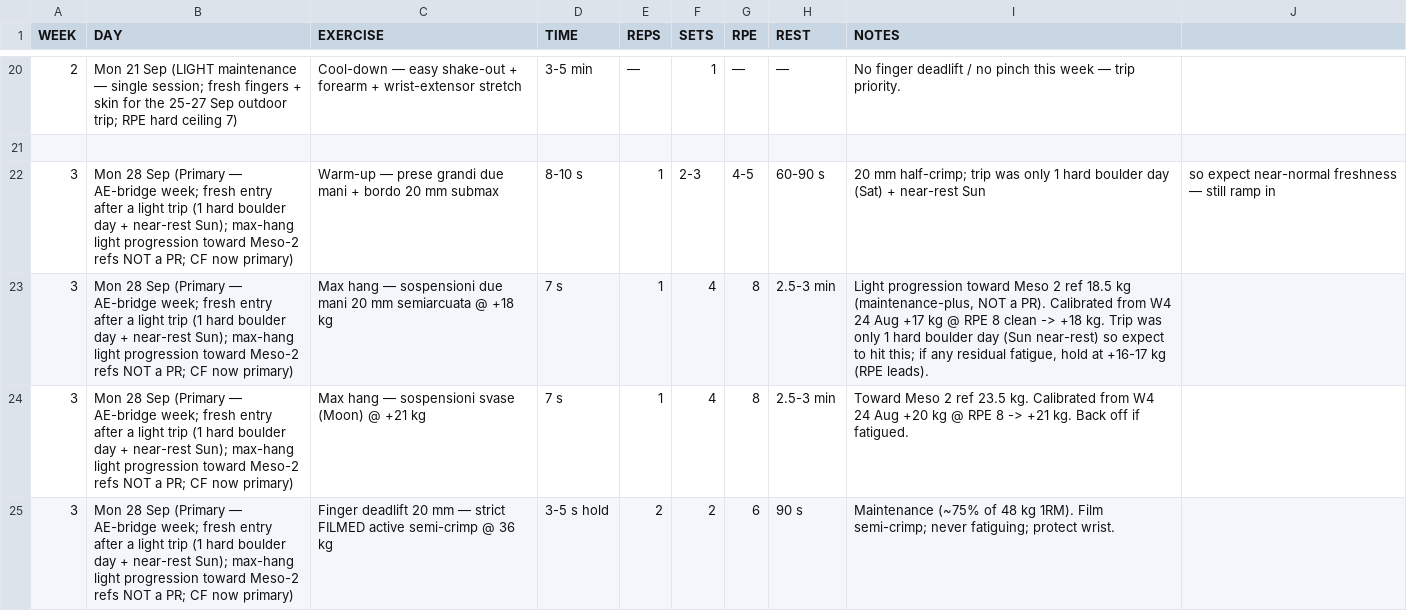
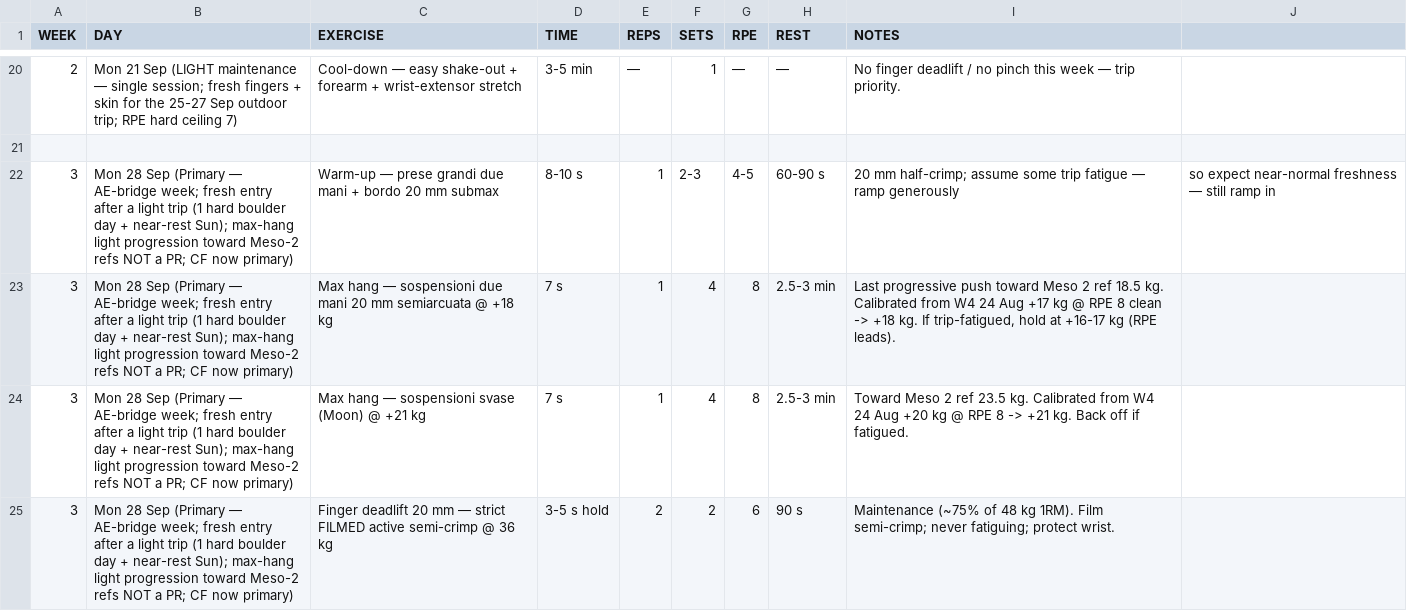
Before and after one commit to billyLumberjack/climbing_training, a CSV file: hangboard/current/2026_autunno_AVista.csv, drawn as a sheet; only a part is shown, gaps mark what is left out.

Commit message:
Sync session logs from Google Sheets
Co-Authored-By: Climbing Training Sync <sync@training.local>

```diff
--- a/hangboard/current/2026_autunno_AVista.csv
+++ b/hangboard/current/2026_autunno_AVista.csv
@@ -21,4 +21,4 @@ WEEK,DAY,EXERCISE,TIME,REPS,SETS,RPE,REST,NOTES
 
-3,Mon 28 Sep (Primary — AE-bridge week; fresh entry after a light trip (1 hard boulder day + near-rest Sun); max-hang light progression toward Meso-2 refs NOT a PR; CF now primary),Warm-up — prese grandi due mani + bordo 20 mm submax,8-10 s,1,2-3,4-5,60-90 s,20 mm half-crimp; trip was only 1 hard boulder day (Sat) + near-rest Sun, so expect near-normal freshness — still ramp in
-3,Mon 28 Sep (Primary — AE-bridge week; fresh entry after a light trip (1 hard boulder day + near-rest Sun); max-hang light progression toward Meso-2 refs NOT a PR; CF now primary),Max hang — sospensioni due mani 20 mm semiarcuata @ +18 kg,7 s,1,4,8,2.5-3 min,"Light progression toward Meso 2 ref 18.5 kg (maintenance-plus, NOT a PR). Calibrated from W4 24 Aug +17 kg @ RPE 8 clean -> +18 kg. Trip was only 1 hard boulder day (Sun near-rest) so expect to hit this; if any residual fatigue, hold at +16-17 kg (RPE leads)."
+3,Mon 28 Sep (Primary — AE-bridge week; fresh entry after a light trip (1 hard boulder day + near-rest Sun); max-hang light progression toward Meso-2 refs NOT a PR; CF now primary),Warm-up — prese grandi due mani + bordo 20 mm submax,8-10 s,1,2-3,4-5,60-90 s,20 mm half-crimp; assume some trip fatigue — ramp generously, so expect near-normal freshness — still ramp in
+3,Mon 28 Sep (Primary — AE-bridge week; fresh entry after a light trip (1 hard boulder day + near-rest Sun); max-hang light progression toward Meso-2 refs NOT a PR; CF now primary),Max hang — sospensioni due mani 20 mm semiarcuata @ +18 kg,7 s,1,4,8,2.5-3 min,"Last progressive push toward Meso 2 ref 18.5 kg. Calibrated from W4 24 Aug +17 kg @ RPE 8 clean -> +18 kg. If trip-fatigued, hold at +16-17 kg (RPE leads)."
 3,Mon 28 Sep (Primary — AE-bridge week; fresh entry after a light trip (1 hard boulder day + near-rest Sun); max-hang light progression toward Meso-2 refs NOT a PR; CF now primary),Max hang — sospensioni svase (Moon) @ +21 kg,7 s,1,4,8,2.5-3 min,Toward Meso 2 ref 23.5 kg. Calibrated from W4 24 Aug +20 kg @ RPE 8 -> +21 kg. Back off if fatigued.
```
Also changed, not shown: climbing/current/2026_autunno_AVista.csv.
